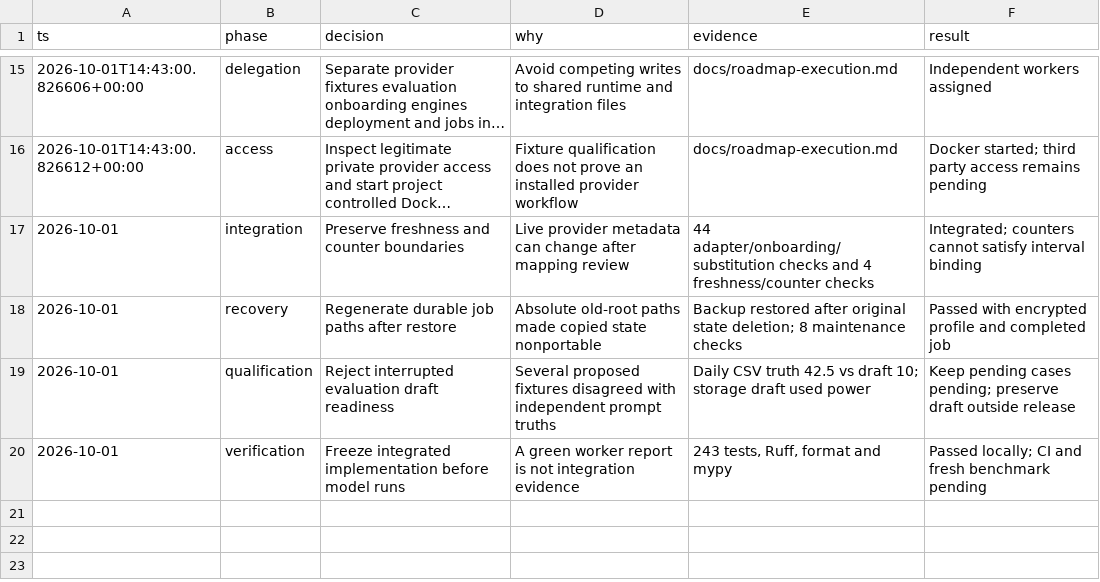
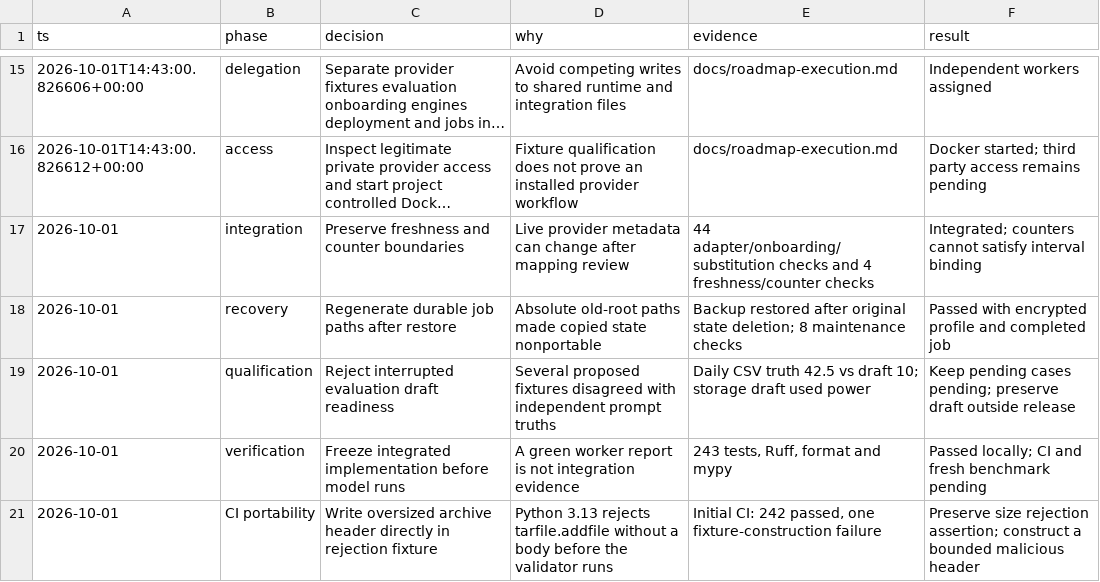
Before and after one commit to bferanmi806-sketch/energy-agent-tools, a TSV file: docs/decisions.tsv, drawn as a sheet; only a part is shown, gaps mark what is left out; long unchanged cells end in …; the diff names each change by its address in the sheet, - before the commit and + after, or states it on an @@ line.

Commit message:
Make oversized archive rejection fixture portable to Python 3.13

```diff
--- a/docs/decisions.tsv
+++ b/docs/decisions.tsv
+row 21: 2026-10-01 | CI portability | Write oversized archive header directly in rejection fixture | Python 3.13 rejects tarfile.addfile without a body before the validator runs | Initial CI: 242 passed, one fixture-construction failure | Preserve size rejection assertion; construct a bounded malicious header
```
Also changed, not shown: 1 other file.
